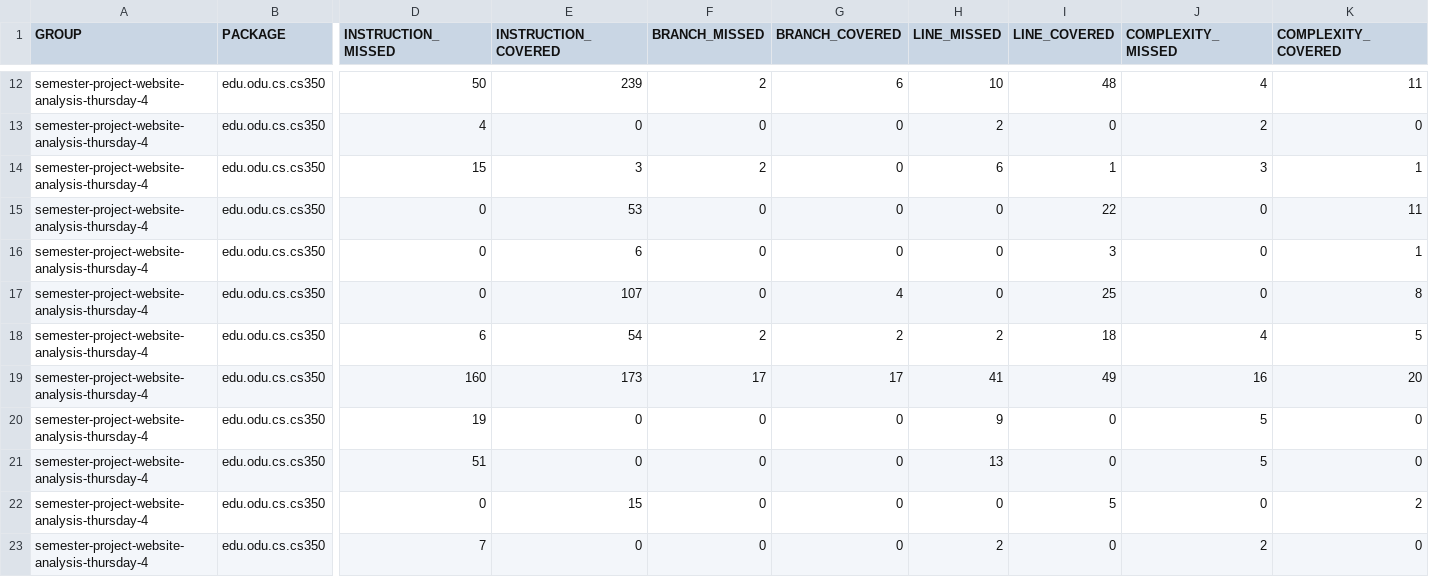
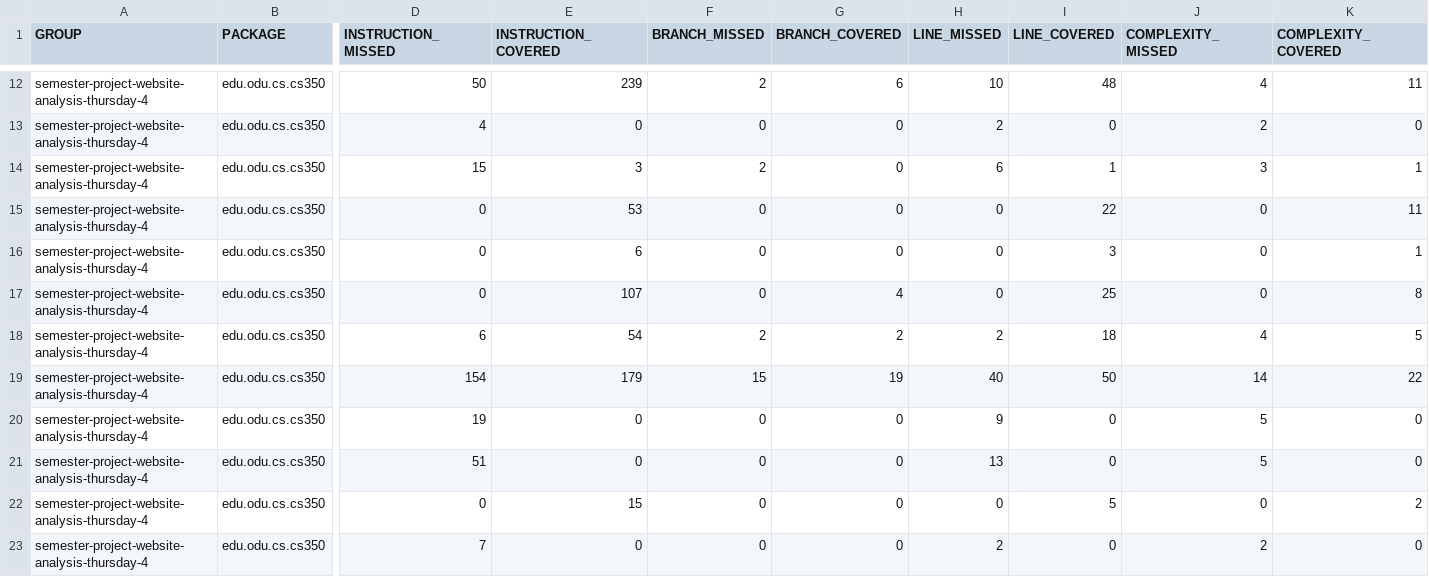
Before and after one commit to Old-Dominion-Univ-CS-Dept/semester-project-website-analysis-thursday-4, a CSV file: jacoco/jacocoMergedTestReport/jacocoMergedTestReport.csv, drawn as a sheet; only a part is shown, gaps mark what is left out; the diff names each change by its address in the sheet, - before the commit and + after, or states it on an @@ line.

```diff
--- a/jacoco/jacocoMergedTestReport/jacocoMergedTestReport.csv
+++ b/jacoco/jacocoMergedTestReport/jacocoMergedTestReport.csv
-D19 (INSTRUCTION_MISSED): 160
+D19 (INSTRUCTION_MISSED): 154
-E19 (INSTRUCTION_COVERED): 173
+E19 (INSTRUCTION_COVERED): 179
-F19 (BRANCH_MISSED): 17
+F19 (BRANCH_MISSED): 15
-G19 (BRANCH_COVERED): 17
+G19 (BRANCH_COVERED): 19
-H19 (LINE_MISSED): 41
+H19 (LINE_MISSED): 40
-I19 (LINE_COVERED): 49
+I19 (LINE_COVERED): 50
-J19 (COMPLEXITY_MISSED): 16
+J19 (COMPLEXITY_MISSED): 14
-K19 (COMPLEXITY_COVERED): 20
+K19 (COMPLEXITY_COVERED): 22
```
Also changed, not shown: 47 other files.
